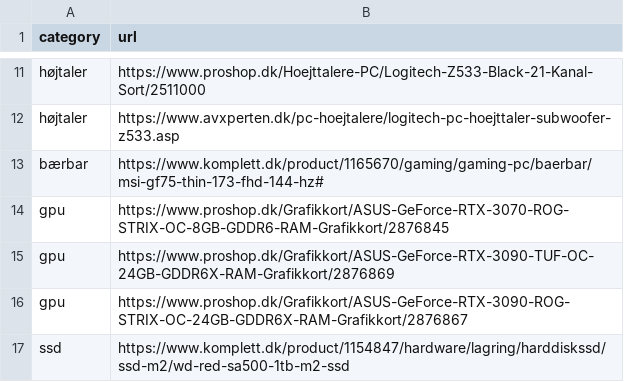
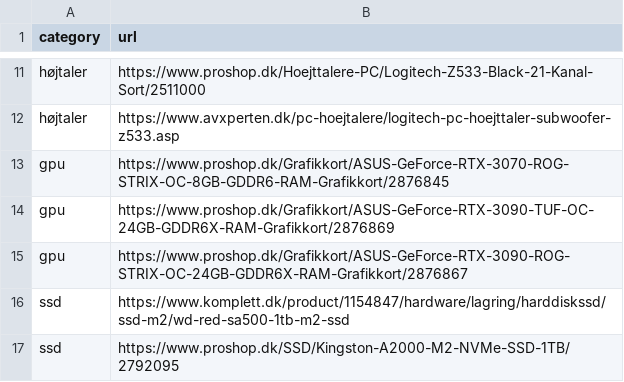
Before and after one commit to Ignis-Altum/scraper, a CSV file: scraper/products.csv, drawn as a sheet; only a part is shown, gaps mark what is left out; the shorter side is filled out with more unchanged rows.

Commit message:
Delete laptop link from Komplett

```diff
--- a/scraper/products.csv
+++ b/scraper/products.csv
@@ -12,3 +12,2 @@ højtaler,https://www.proshop.dk/Hoejttalere-PC/Logitech-Z533-Black-21-Kanal-Sor
 højtaler,https://www.avxperten.dk/pc-hoejtalere/logitech-pc-hoejttaler-subwoofer-z533.asp
-bærbar,https://www.komplett.dk/product/1165670/gaming/gaming-pc/baerbar/msi-gf75-thin-173-fhd-144-hz#
 gpu,https://www.proshop.dk/Grafikkort/ASUS-GeForce-RTX-3070-ROG-STRIX-OC-8GB-GDDR6-RAM-Grafikkort/2876845
```
